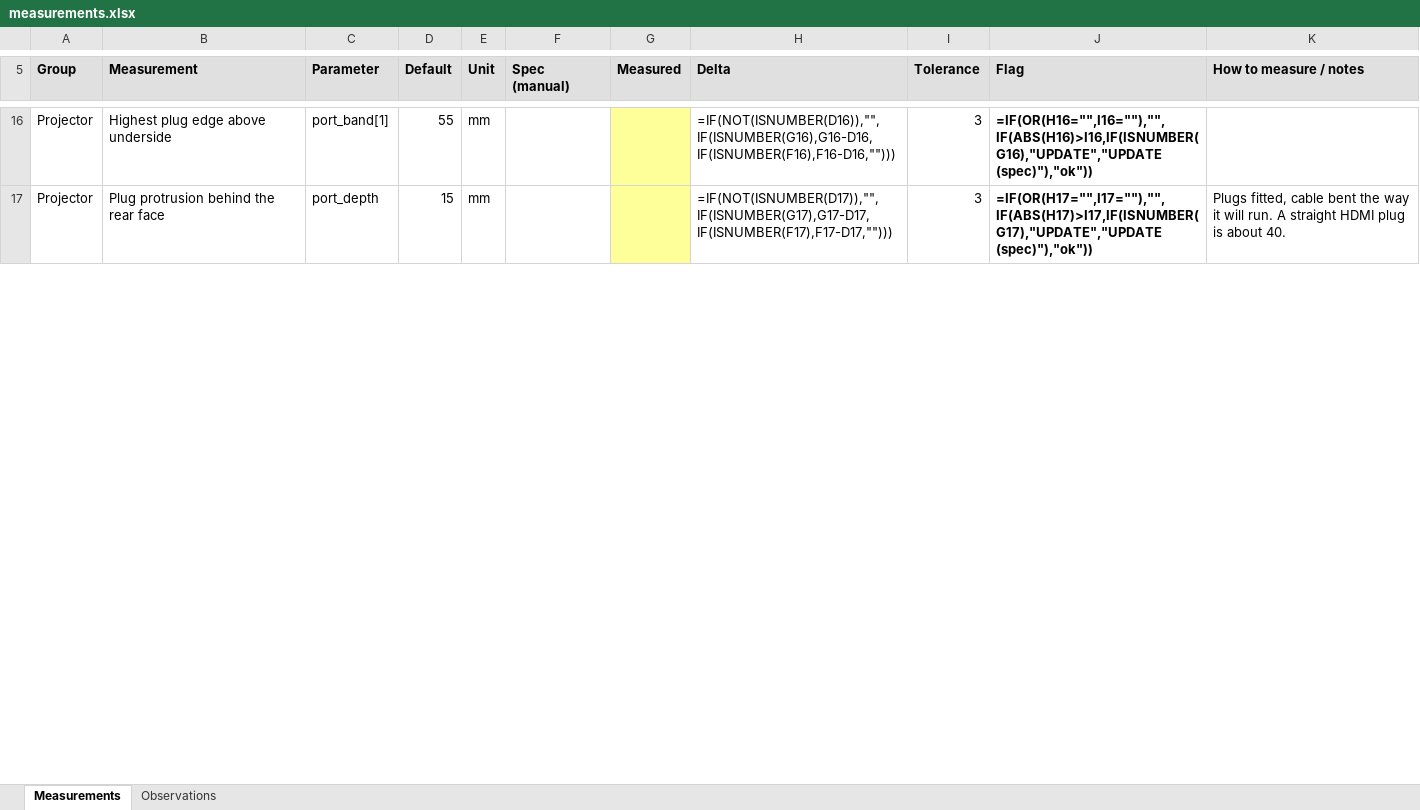
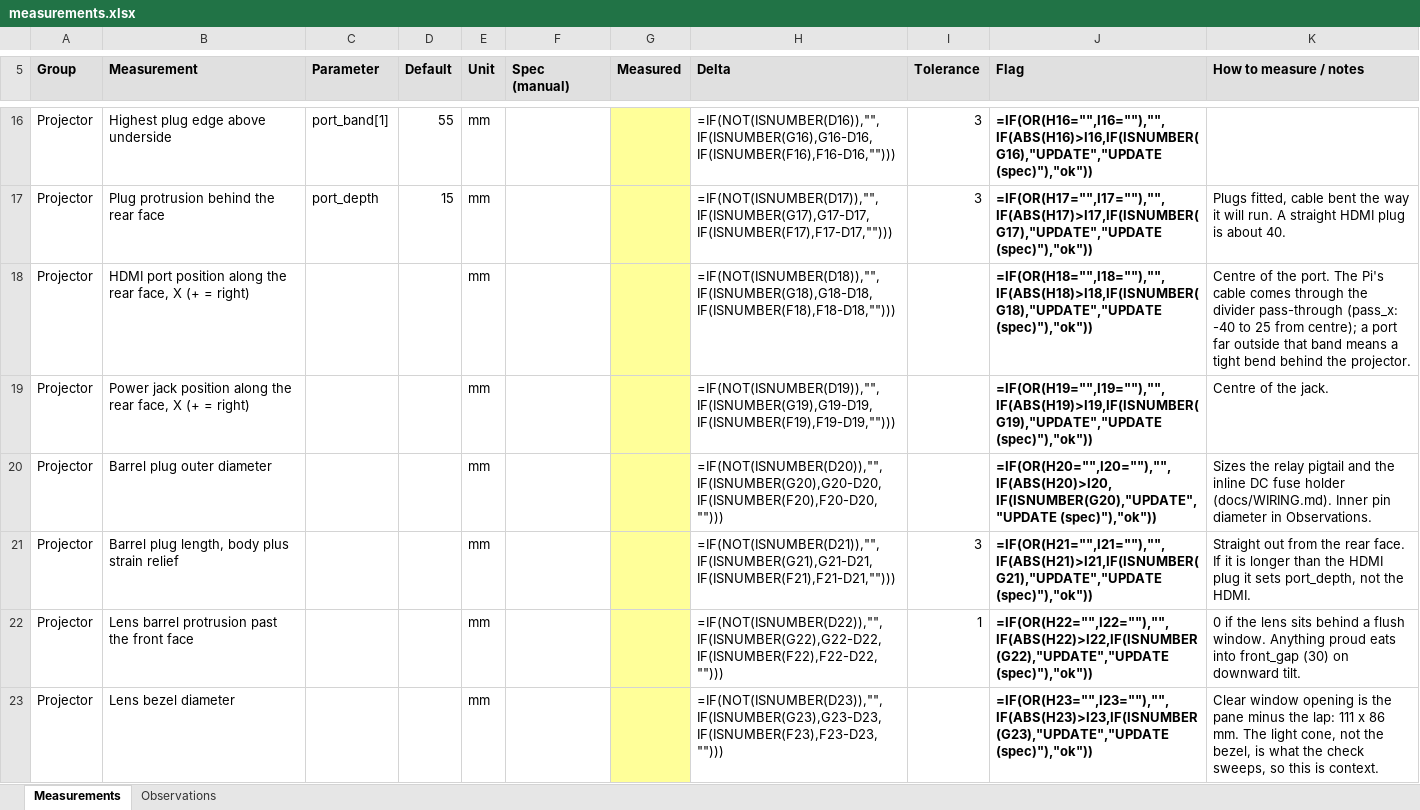
Before and after one commit to davidwkeith/atmosfx-projector-case, an Excel workbook: docs/measurements.xlsx, sheet Measurements, drawn as a sheet; only a part is shown, gaps mark what is left out; values as stored, in another font and other column widths than the file's, no borders; formulas without a stored value are shown as written; the diff covers the shown part only; the diff names each change by its address in the sheet, - before the commit and + after, or states it on an @@ line.

```diff
--- a/docs/measurements.xlsx (sheet Measurements)
+++ b/docs/measurements.xlsx (sheet Measurements)
+row 18: Projector | HDMI port position along the rear face, X (+ = right) |  |  | mm |  |  | =IF(NOT(ISNUMBER(D18)),"",IF(ISNUMBER(G18),G18-D18,IF(ISNUMBER(F18),F18-D18,""))) |  | =IF(OR(H18="",I18=""),"",IF(ABS(H18)>I18,IF(ISNUMBER(G18),"UPDATE","UPDATE (spec)"),"ok")) | Centre of the port. The Pi's cable comes through the divider pass-through (pass_x: -40 to 25 from centre); a port far outside that band means a tight bend behind the projector.
+row 19: Projector | Power jack position along the rear face, X (+ = right) |  |  | mm |  |  | =IF(NOT(ISNUMBER(D19)),"",IF(ISNUMBER(G19),G19-D19,IF(ISNUMBER(F19),F19-D19,""))) |  | =IF(OR(H19="",I19=""),"",IF(ABS(H19)>I19,IF(ISNUMBER(G19),"UPDATE","UPDATE (spec)"),"ok")) | Centre of the jack.
+row 20: Projector | Barrel plug outer diameter |  |  | mm |  |  | =IF(NOT(ISNUMBER(D20)),"",IF(ISNUMBER(G20),G20-D20,IF(ISNUMBER(F20),F20-D20,""))) |  | =IF(OR(H20="",I20=""),"",IF(ABS(H20)>I20,IF(ISNUMBER(G20),"UPDATE","UPDATE (spec)"),"ok")) | Sizes the relay pigtail and the inline DC fuse holder (docs/WIRING.md). Inner pin diameter in Observations.
+row 21: Projector | Barrel plug length, body plus strain relief |  |  | mm |  |  | =IF(NOT(ISNUMBER(D21)),"",IF(ISNUMBER(G21),G21-D21,IF(ISNUMBER(F21),F21-D21,""))) | 3 | =IF(OR(H21="",I21=""),"",IF(ABS(H21)>I21,IF(ISNUMBER(G21),"UPDATE","UPDATE (spec)"),"ok")) | Straight out from the rear face. If it is longer than the HDMI plug it sets port_depth, not the HDMI.
+row 22: Projector | Lens barrel protrusion past the front face |  |  | mm |  |  | =IF(NOT(ISNUMBER(D22)),"",IF(ISNUMBER(G22),G22-D22,IF(ISNUMBER(F22),F22-D22,""))) | 1 | =IF(OR(H22="",I22=""),"",IF(ABS(H22)>I22,IF(ISNUMBER(G22),"UPDATE","UPDATE (spec)"),"ok")) | 0 if the lens sits behind a flush window. Anything proud eats into front_gap (30) on downward tilt.
+row 23: Projector | Lens bezel diameter |  |  | mm |  |  | =IF(NOT(ISNUMBER(D23)),"",IF(ISNUMBER(G23),G23-D23,IF(ISNUMBER(F23),F23-D23,""))) |  | =IF(OR(H23="",I23=""),"",IF(ABS(H23)>I23,IF(ISNUMBER(G23),"UPDATE","UPDATE (spec)"),"ok")) | Clear window opening is the pane minus the lap: 111 x 86 mm. The light cone, not the bezel, is what the check sweeps, so this is context.
```
Also changed, not shown: 47 added rows and 78 edited cells elsewhere in this sheet, sheet Observations, 2 other files.
